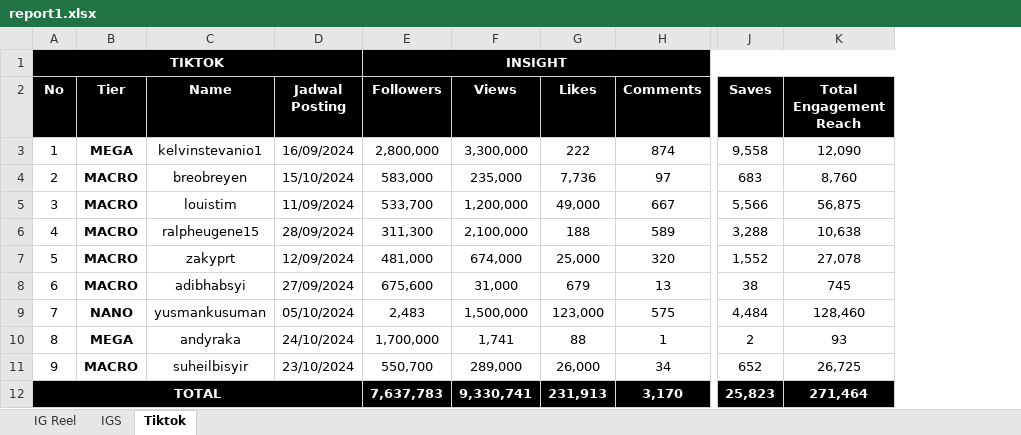
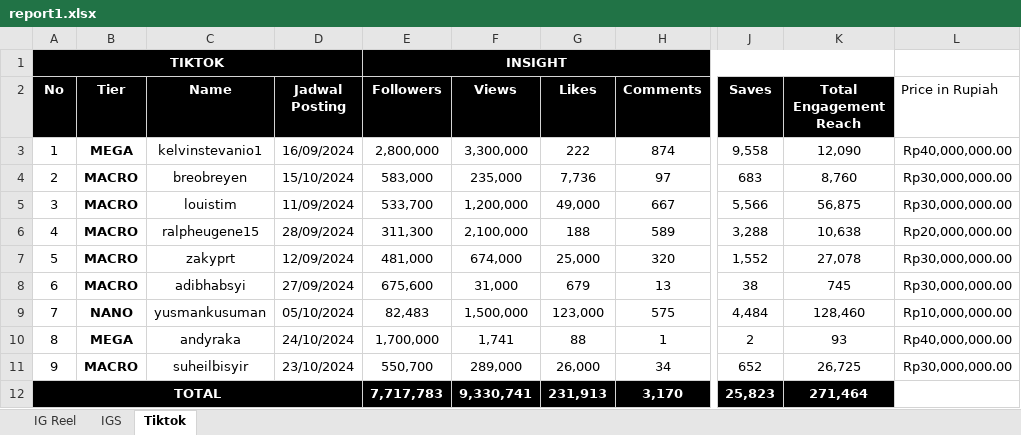
Before and after one commit to govlog2/trial-ai, an Excel workbook: report1.xlsx, sheet Tiktok, drawn as a sheet; only a part is shown, gaps mark what is left out; values as stored, in another font and other column widths than the file's, no borders; charts and pictures not drawn; the diff names each change by its address in the sheet, - before the commit and + after, or states it on an @@ line.

Commit message:
Add files via upload

```diff
--- a/report1.xlsx (sheet Tiktok)
+++ b/report1.xlsx (sheet Tiktok)
+column L (Price in Rupiah), rows 3-11: Rp40,000,000.00 | Rp30,000,000.00 | Rp30,000,000.00 | Rp20,000,000.00 | Rp30,000,000.00 | Rp30,000,000.00 | Rp10,000,000.00 | Rp40,000,000.00 | Rp30,000,000.00
-E9 (Followers): 2,483
+E9 (Followers): 82,483
-E12 (Followers): 7,637,783
+E12 (Followers): 7,717,783
```
Also changed, not shown: sheet IG Reel.
